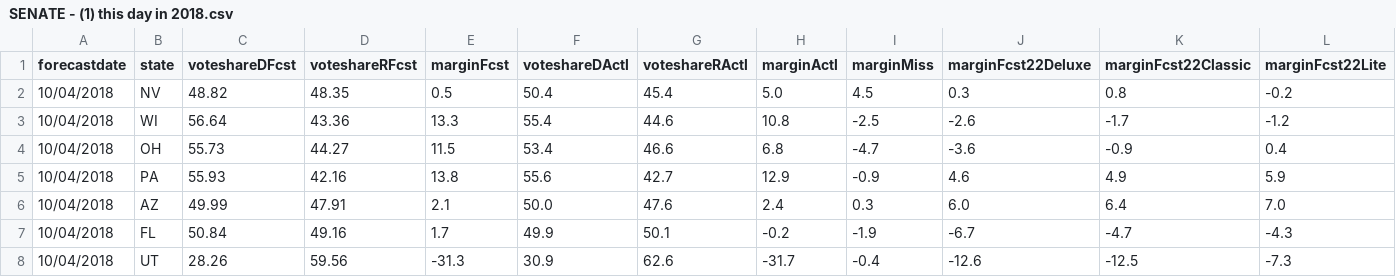
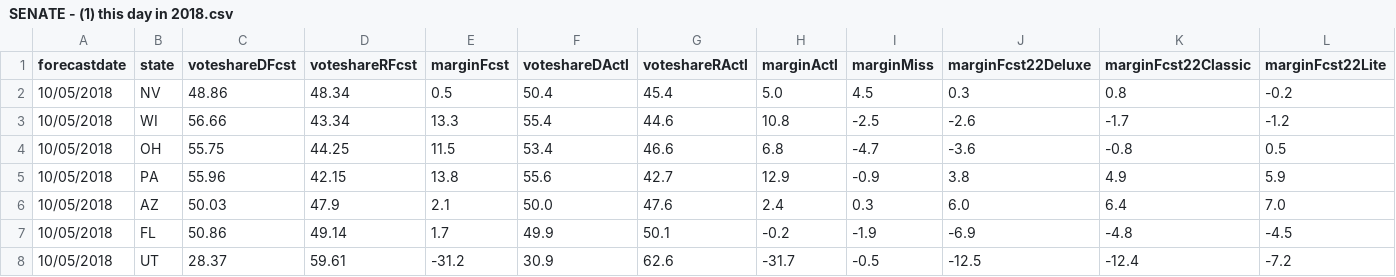
Before and after one commit to dcadata/fte2018, a CSV file: outputs/SENATE - (1) this day in 2018.csv, drawn as a sheet; only a part is shown; the diff covers the shown part only.

```diff
--- a/outputs/SENATE - (1) this day in 2018.csv
+++ b/outputs/SENATE - (1) this day in 2018.csv
@@ -1,8 +1,8 @@
 forecastdate,state,voteshareDFcst,voteshareRFcst,marginFcst,voteshareDActl,voteshareRActl,marginActl,marginMiss,marginFcst22Deluxe,marginFcst22Classic,marginFcst22Lite
-10/04/2018,NV,48.82,48.35,0.5,50.4,45.4,5.0,4.5,0.3,0.8,-0.2
-10/04/2018,WI,56.64,43.36,13.3,55.4,44.6,10.8,-2.5,-2.6,-1.7,-1.2
-10/04/2018,OH,55.73,44.27,11.5,53.4,46.6,6.8,-4.7,-3.6,-0.9,0.4
-10/04/2018,PA,55.93,42.16,13.8,55.6,42.7,12.9,-0.9,4.6,4.9,5.9
-10/04/2018,AZ,49.99,47.91,2.1,50.0,47.6,2.4,0.3,6.0,6.4,7.0
-10/04/2018,FL,50.84,49.16,1.7,49.9,50.1,-0.2,-1.9,-6.7,-4.7,-4.3
-10/04/2018,UT,28.26,59.56,-31.3,30.9,62.6,-31.7,-0.4,-12.6,-12.5,-7.3
+10/05/2018,NV,48.86,48.34,0.5,50.4,45.4,5.0,4.5,0.3,0.8,-0.2
+10/05/2018,WI,56.66,43.34,13.3,55.4,44.6,10.8,-2.5,-2.6,-1.7,-1.2
+10/05/2018,OH,55.75,44.25,11.5,53.4,46.6,6.8,-4.7,-3.6,-0.8,0.5
+10/05/2018,PA,55.96,42.15,13.8,55.6,42.7,12.9,-0.9,3.8,4.9,5.9
+10/05/2018,AZ,50.03,47.9,2.1,50.0,47.6,2.4,0.3,6.0,6.4,7.0
+10/05/2018,FL,50.86,49.14,1.7,49.9,50.1,-0.2,-1.9,-6.9,-4.8,-4.5
+10/05/2018,UT,28.37,59.61,-31.2,30.9,62.6,-31.7,-0.5,-12.5,-12.4,-7.2
```
Also changed, not shown: 110 edited cells elsewhere in this file, outputs/GOVERNORS - (2) closest to election.csv, outputs/SENATE - (2) closest to election.csv.
